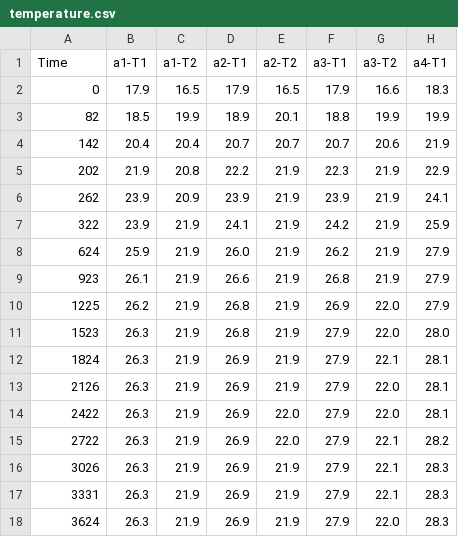
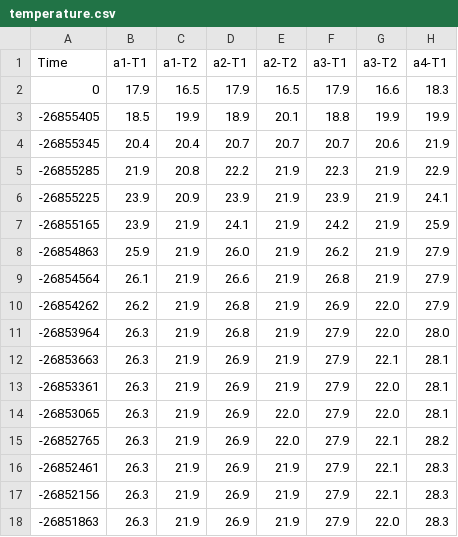
Before and after one commit to galkinyaroslav/heatsink_temp_csv, a CSV file: temperature.csv, drawn as a sheet; only a part is shown; the diff names each change by its address in the sheet, - before the commit and + after, or states it on an @@ line.

```diff
--- a/temperature.csv
+++ b/temperature.csv
-A3 (Time): 82
+A3 (Time): -26855405
-A4 (Time): 142
+A4 (Time): -26855345
-A5 (Time): 202
+A5 (Time): -26855285
-A6 (Time): 262
+A6 (Time): -26855225
-A7 (Time): 322
+A7 (Time): -26855165
-A8 (Time): 624
+A8 (Time): -26854863
-A9 (Time): 923
+A9 (Time): -26854564
-A10 (Time): 1225
+A10 (Time): -26854262
-A11 (Time): 1523
+A11 (Time): -26853964
-A12 (Time): 1824
+A12 (Time): -26853663
-A13 (Time): 2126
+A13 (Time): -26853361
-A14 (Time): 2422
+A14 (Time): -26853065
-A15 (Time): 2722
+A15 (Time): -26852765
-A16 (Time): 3026
+A16 (Time): -26852461
-A17 (Time): 3331
+A17 (Time): -26852156
-A18 (Time): 3624
+A18 (Time): -26851863
```
Also changed, not shown: raw_rocx_30_10_2020.csv, 3 other files.
